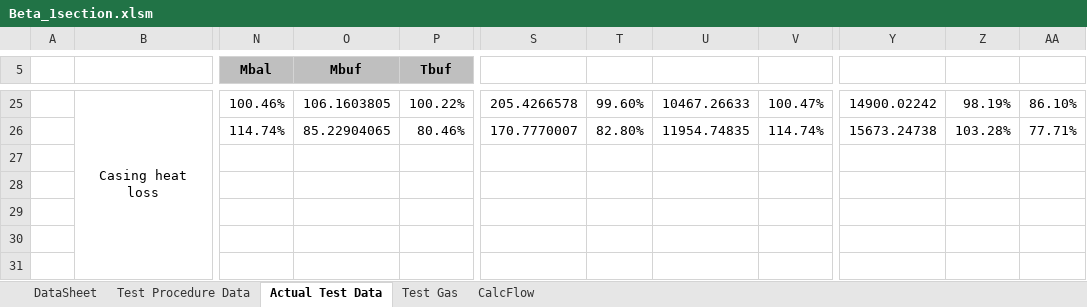
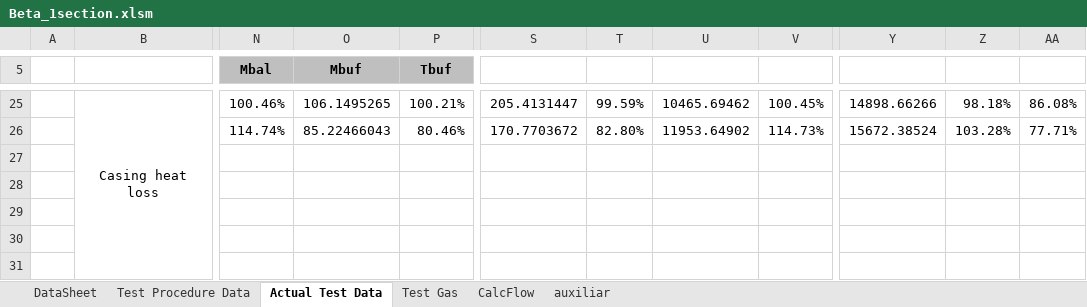
Before and after one commit to petrobras/ccp, an Excel workbook: scripts/Beta/Beta_1section.xlsm, sheet Actual Test Data, drawn as a sheet; only a part is shown, gaps mark what is left out; values as stored, in another font and other column widths than the file's, no borders; charts and pictures and conditional formats not drawn; the diff covers the shown part only; the diff names each change by its address in the sheet, - before the commit and + after, or states it on an @@ line.

```diff
--- a/scripts/Beta/Beta_1section.xlsm (sheet Actual Test Data)
+++ b/scripts/Beta/Beta_1section.xlsm (sheet Actual Test Data)
@@ sheet tab unhidden: auxiliar @@
-O25 (Mbuf): 106.1603805
+O25 (Mbuf): 106.1495265
-P25 (Tbuf): 100.22%
+P25 (Tbuf): 100.21%
-S25: 205.4266578
+S25: 205.4131447
-T25: 99.60%
+T25: 99.59%
-U25: 10467.26633
+U25: 10465.69462
-V25: 100.47%
+V25: 100.45%
-Y25: 14900.02242
+Y25: 14898.66266
-Z25: 98.19%
+Z25: 98.18%
-AA25: 86.10%
+AA25: 86.08%
-O26 (Mbuf): 85.22904065
+O26 (Mbuf): 85.22466043
-S26: 170.7770007
+S26: 170.7703672
-U26: 11954.74835
+U26: 11953.64902
-V26: 114.74%
+V26: 114.73%
-Y26: 15673.24738
+Y26: 15672.38524
```
Also changed, not shown: 1 added row, 1 removed row and 27 edited cells elsewhere in this sheet, sheet Test Gas, sheet DataSheet, sheet Test Procedure Data, charts or pictures, 3 other files.
